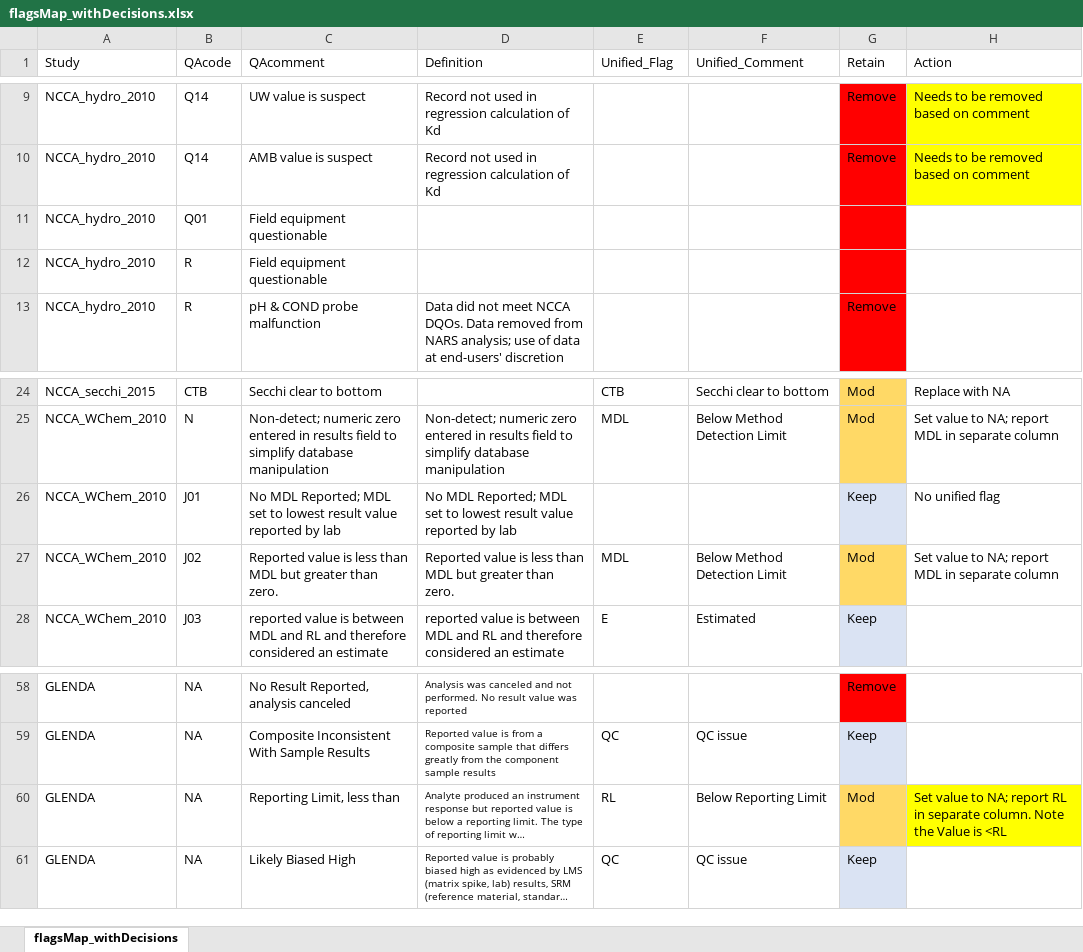
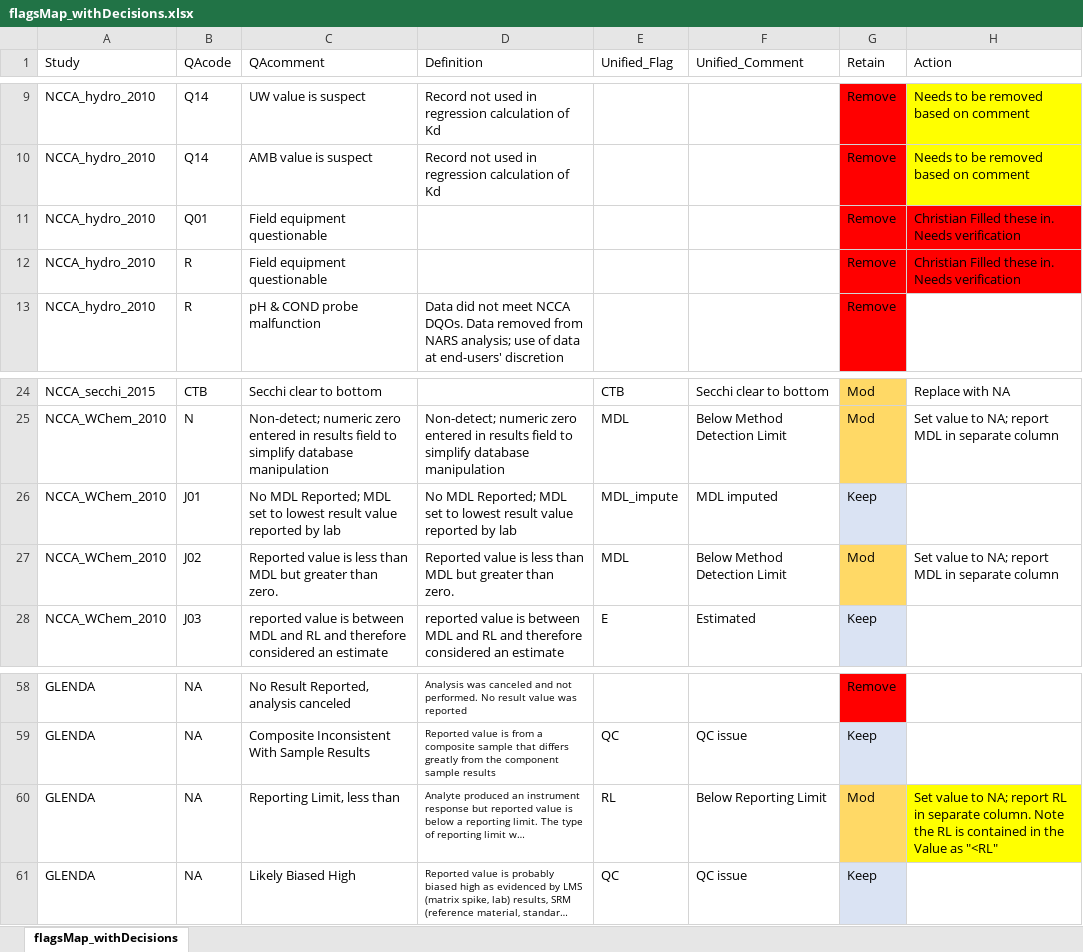
Before and after one commit to kvitense/GL_Data, an Excel workbook: Meta/flagsMap_withDecisions.xlsx, sheet flagsMap_withDecisions, drawn as a sheet; only a part is shown, gaps mark what is left out; long unchanged cells end in …; values as stored, in another font and other column widths than the file's, no borders; the diff names each change by its address in the sheet, - before the commit and + after, or states it on an @@ line.

Commit message:
Filled in some missing actions

```diff
--- a/Meta/flagsMap_withDecisions.xlsx (sheet flagsMap_withDecisions)
+++ b/Meta/flagsMap_withDecisions.xlsx (sheet flagsMap_withDecisions)
-G11:G12 (Retain): (empty)
+G11:G12 (Retain): Remove
-H11:H12 (Action): (empty)
+H11:H12 (Action): Christian Filled these in. Needs verification
-H11:H12 fill: none
+H11:H12 fill: #FF0000
-E26 (Unified_Flag): (empty)
+E26 (Unified_Flag): MDL_impute
-F26 (Unified_Comment): (empty)
+F26 (Unified_Comment): MDL imputed
-H26 (Action): No unified flag
+H26 (Action): (empty)
-H60 (Action): …Note the Value is <RL
+H60 (Action): …Note the RL is contained in the Value as "<RL"
```
